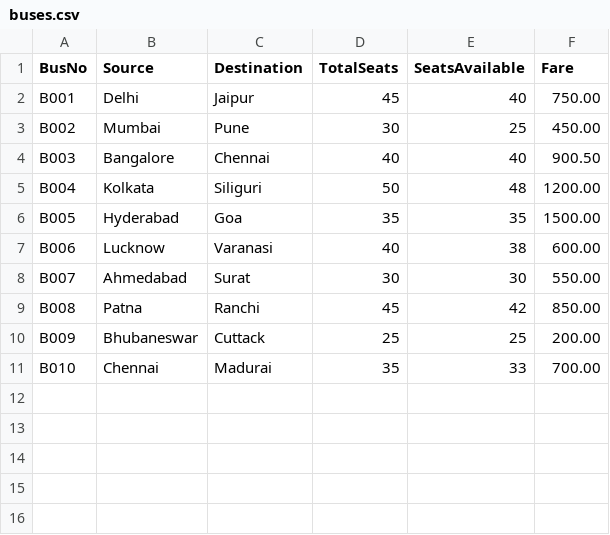
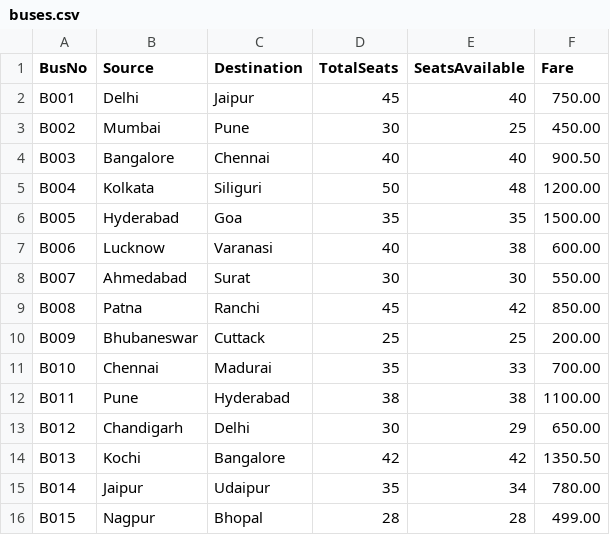
Before and after one commit to navnishrajput/Bus-Reservation-System, a CSV file: buses.csv, drawn as a sheet.

```diff
--- a/buses.csv
+++ b/buses.csv
@@ -11 +11,6 @@ B009,Bhubaneswar,Cuttack,25,25,200.00
 B010,Chennai,Madurai,35,33,700.00
+B011,Pune,Hyderabad,38,38,1100.00
+B012,Chandigarh,Delhi,30,29,650.00
+B013,Kochi,Bangalore,42,42,1350.50
+B014,Jaipur,Udaipur,35,34,780.00
+B015,Nagpur,Bhopal,28,28,499.00
```
Also changed, not shown: bookings.csv, 4 other files.
